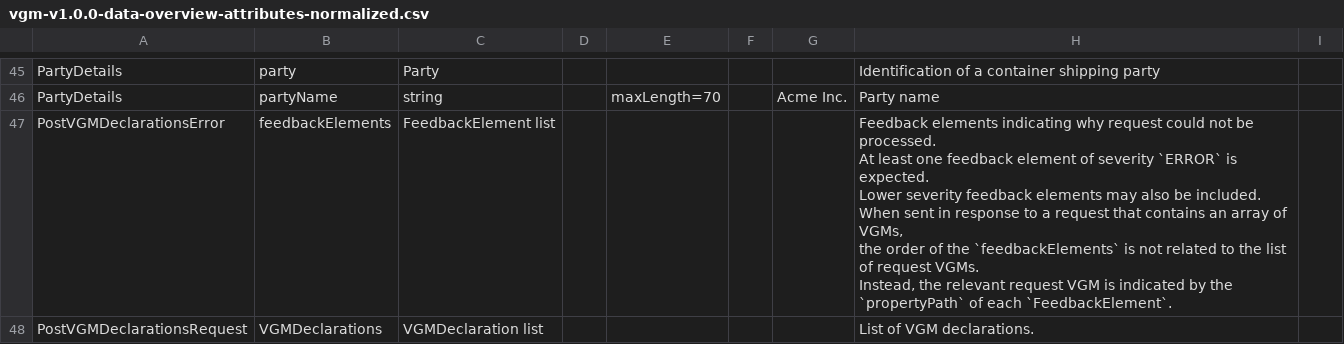
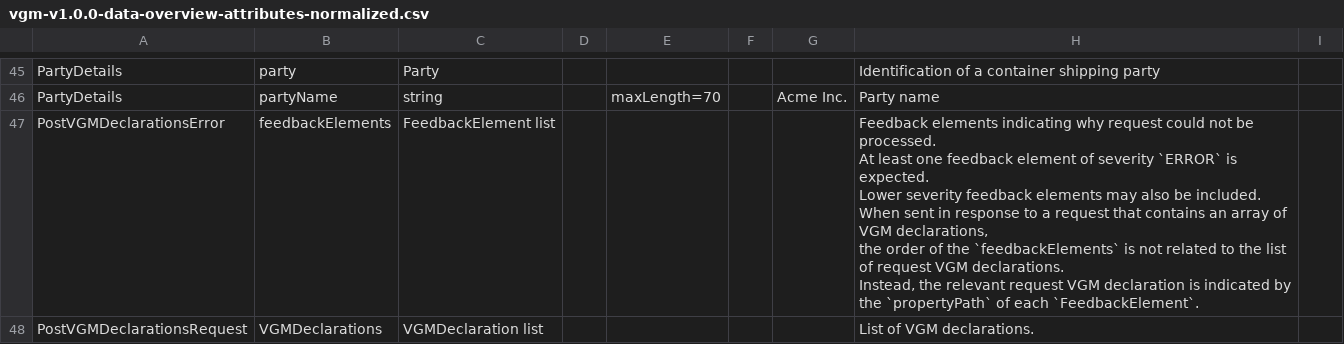
Before and after one commit to dcsaorg/Conformance-Gateway, a CSV file: specifications/generated-resources/standards/vgm/v100/vgm-v1.0.0-data-overview-attributes-normalized.csv, drawn as a sheet; only a part is shown, gaps mark what is left out; the diff covers the shown part only.

```diff
--- a/specifications/generated-resources/standards/vgm/v100/vgm-v1.0.0-data-overview-attributes-normalized.csv
+++ b/specifications/generated-resources/standards/vgm/v100/vgm-v1.0.0-data-overview-attributes-normalized.csv
@@ -122,10 +122,10 @@ PartyDetails,party,Party,,,,,"Identification of a container shipping party",
 PartyDetails,partyName,string,,maxLength=70,,"Acme Inc.","Party name",
-PostVGMDeclarationsError,feedbackElements,"FeedbackElement list",,,,,"Feedback elements indicating why request could not be processed.
-
-At least one feedback element of severity `ERROR` is expected.
-Lower severity feedback elements may also be included.
-
-When sent in response to a request that contains an array of VGMs,
-the order of the `feedbackElements` is not related to the list of request VGMs.
-Instead, the relevant request VGM is indicated by the `propertyPath` of each `FeedbackElement`.",
+PostVGMDeclarationsError,feedbackElements,"FeedbackElement list",,,,,"Feedback elements indicating why request could not be processed.
+
+At least one feedback element of severity `ERROR` is expected.
+Lower severity feedback elements may also be included.
+
+When sent in response to a request that contains an array of VGM declarations,
+the order of the `feedbackElements` is not related to the list of request VGM declarations.
+Instead, the relevant request VGM declaration is indicated by the `propertyPath` of each `FeedbackElement`.",
 "PostVGMDeclarationsRequest",VGMDeclarations,"VGMDeclaration list",,,,,"List of VGM declarations.",
```
Also changed, not shown: 2 edited cells elsewhere in this file, specifications/generated-resources/standards/vgm/v100/vgm-v1.0.0-data-overview-query-parameters.csv, 7 other files.
